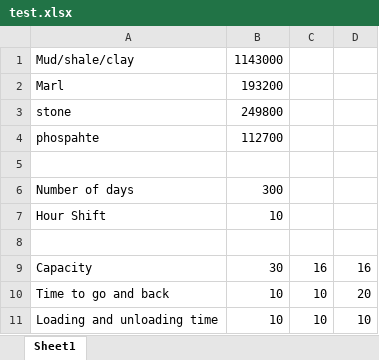
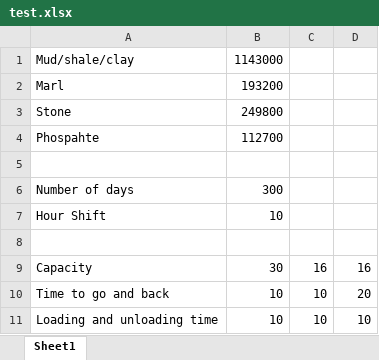
Before and after one commit to Mostafa-wael/Minning-Dashboard, an Excel workbook: reports/test.xlsx, sheet Sheet1, drawn as a sheet; values as stored, in another font and other column widths than the file's, no borders; the diff names each change by its address in the sheet, - before the commit and + after, or states it on an @@ line.

```diff
--- a/reports/test.xlsx (sheet Sheet1)
+++ b/reports/test.xlsx (sheet Sheet1)
-A3: stone
+A3: Stone
-A4: phospahte
+A4: Phospahte
```
Also changed, not shown: 1 other file.
